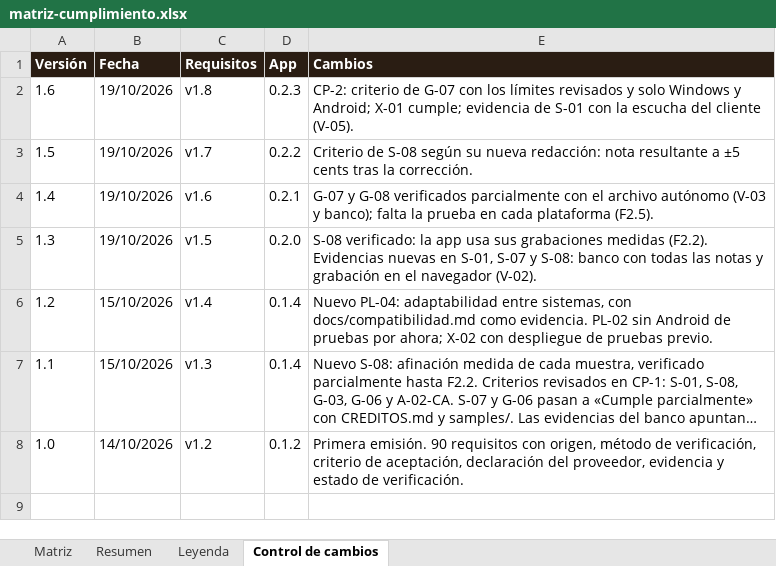
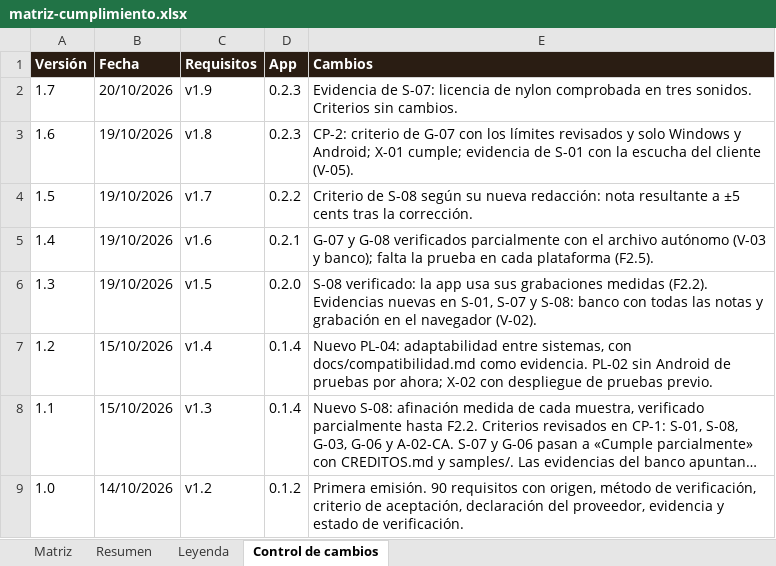
Before and after one commit to pdigue/guitarra, an Excel workbook: docs/matriz-cumplimiento.xlsx, sheet Control de cambios, drawn as a sheet; long unchanged cells end in …; values as stored, in another font and other column widths than the file's, no borders; the diff names each change by its address in the sheet, - before the commit and + after, or states it on an @@ line.

```diff
--- a/docs/matriz-cumplimiento.xlsx (sheet Control de cambios)
+++ b/docs/matriz-cumplimiento.xlsx (sheet Control de cambios)
+row 2: 1.7 | 20/10/2026 | v1.9 | 0.2.3 | Evidencia de S-07: licencia de nylon comprobada en tres sonidos. Criterios sin cambios.
```
Also changed, not shown: sheet Matriz, 5 other files.
